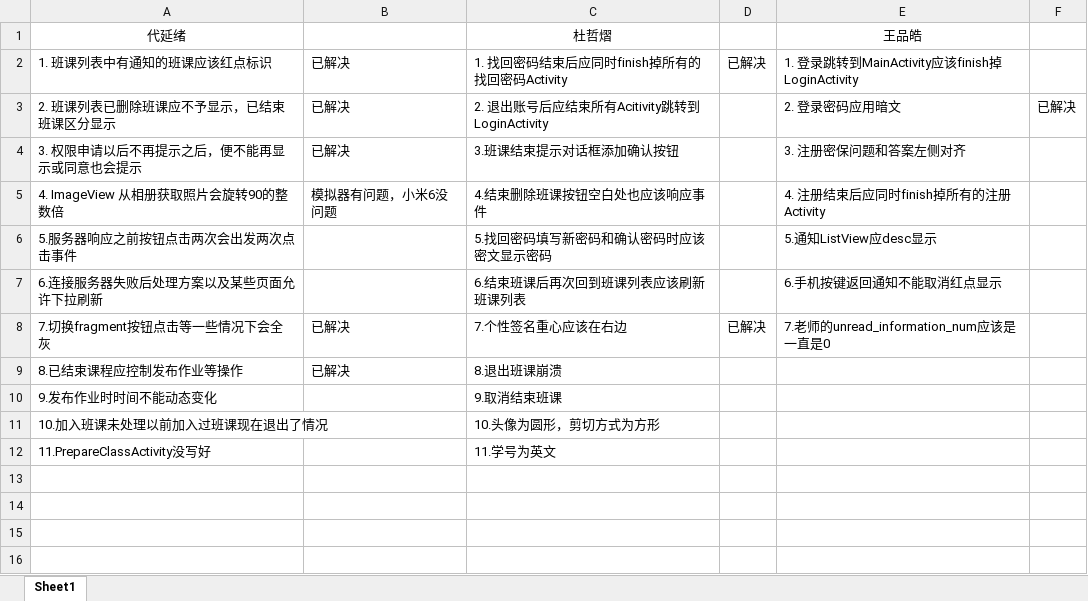
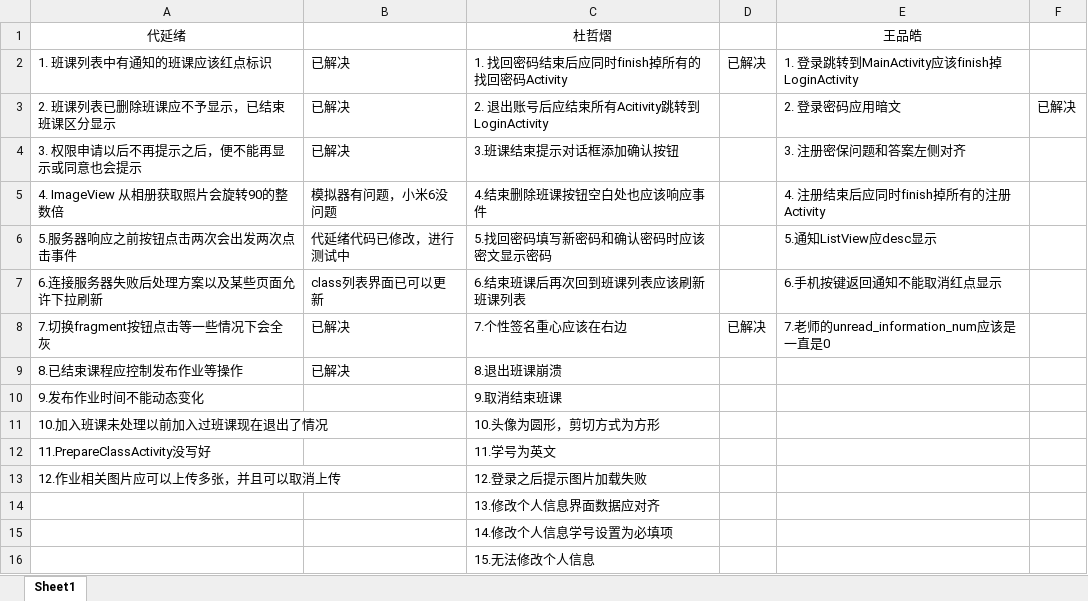
Before and after one commit to Karuao/SmartClass, an Excel workbook: 基于Android的智慧移动课堂学习系统/bug记录.xlsx, sheet Sheet1, drawn as a sheet; values as stored, in another font and other column widths than the file's, no borders; the diff names each change by its address in the sheet, - before the commit and + after, or states it on an @@ line.

Commit message:
更新bug记录

```diff
--- a/基于Android的智慧移动课堂学习系统/bug记录.xlsx (sheet Sheet1)
+++ b/基于Android的智慧移动课堂学习系统/bug记录.xlsx (sheet Sheet1)
-B6: (empty)
+B6: 代延绪代码已修改，进行测试中
-B7: (empty)
+B7: class列表界面已可以更新
-A10: 9.发布作业时时间不能动态变化
+A10: 9.发布作业时间不能动态变化
+row 13: 12.作业相关图片应可以上传多张，并且可以取消上传 |  | 12.登录之后提示图片加载失败
+row 14:  |  | 13.修改个人信息界面数据应对齐
+row 15:  |  | 14.修改个人信息学号设置为必填项
+row 16:  |  | 15.无法修改个人信息
```
